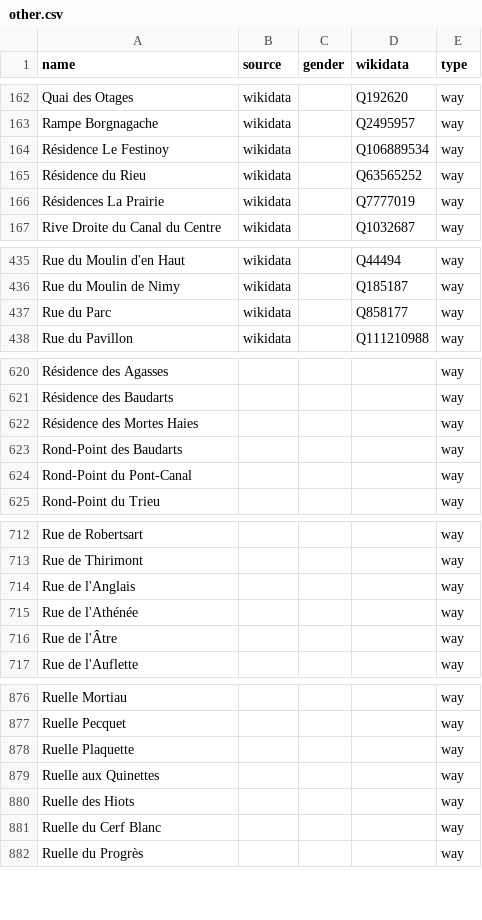
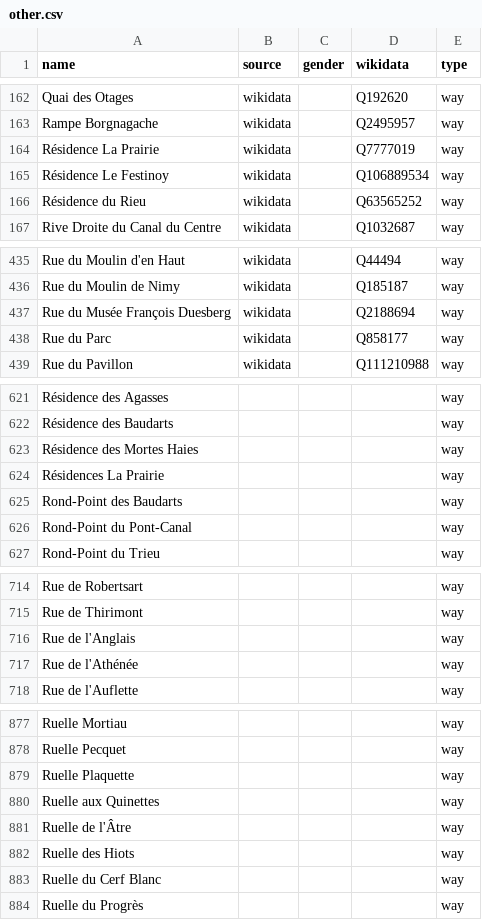
Before and after one commit to EqualStreetNames/equalstreetnames-mons, a CSV file: data/other.csv, drawn as a sheet; only a part is shown, gaps mark what is left out; removed rows and columns are numbered as before the commit, all else as after; the diff covers the shown part only; the diff names each change by its address in the sheet, - before the commit and + after, or states it on an @@ line.

```diff
--- a/data/other.csv
+++ b/data/other.csv
+row 164: Résidence La Prairie | wikidata |  | Q7777019 | way
-row 166: Résidences La Prairie | wikidata |  | Q7777019 | way
+row 437: Rue du Musée François Duesberg | wikidata |  | Q2188694 | way
+row 624: Résidences La Prairie |  |  |  | way
-row 716: Rue de l'Âtre |  |  |  | way
+row 881: Ruelle de l'Âtre |  |  |  | way
```
Also changed, not shown: 4 edited cells elsewhere in this file, data/gender.csv, 2 other files.
